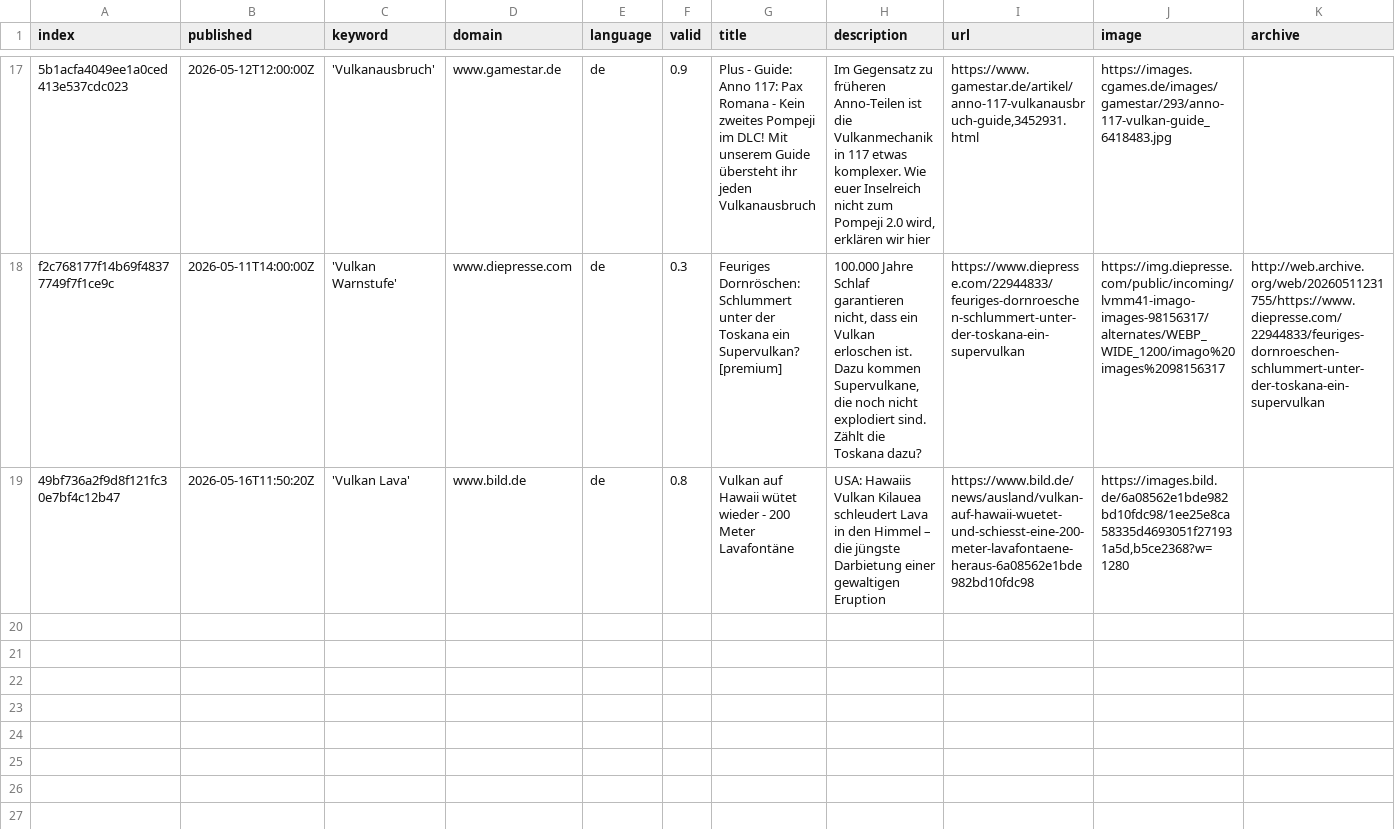
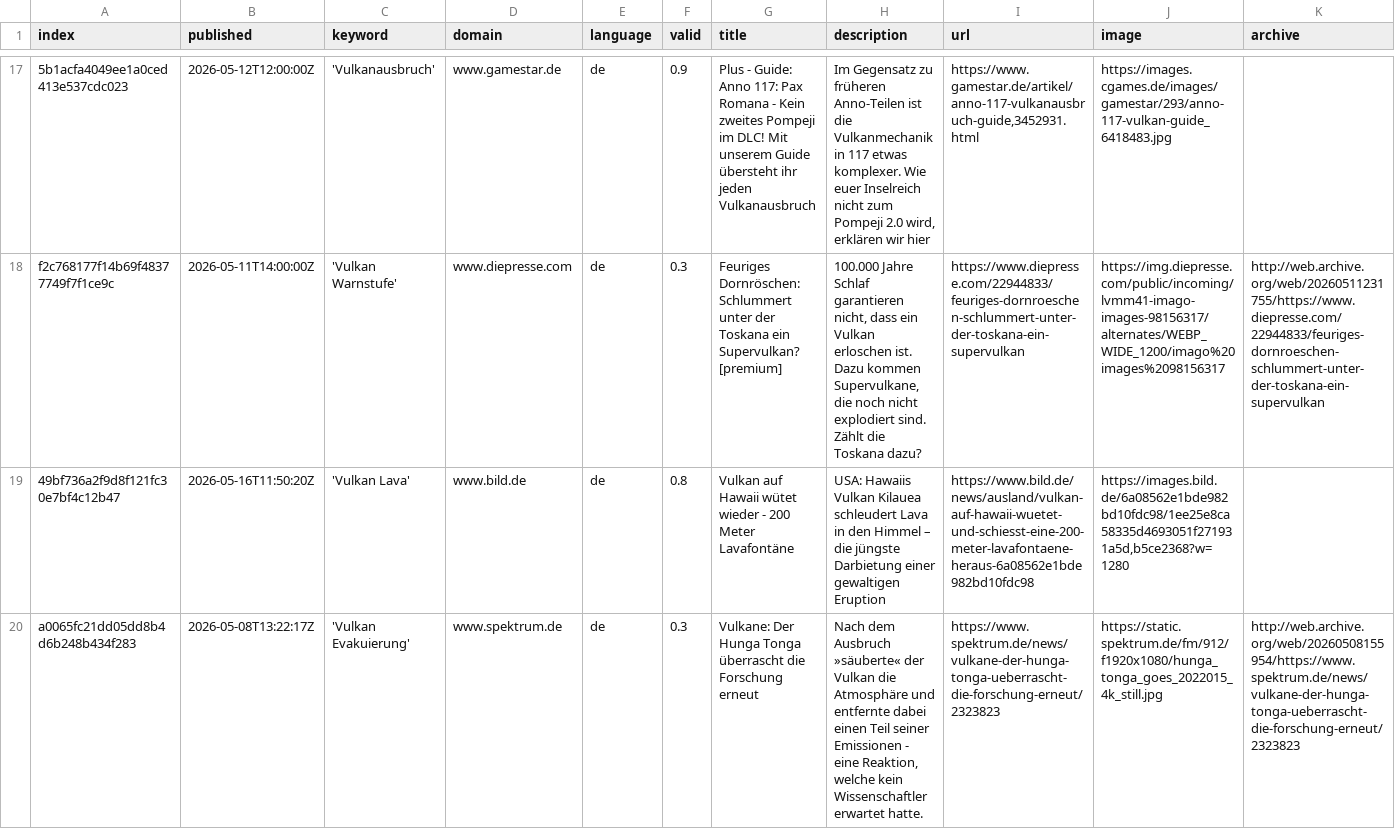
Before and after one commit to paularicarda-news/VolcanoIsComing, a CSV file: csv/news_2026_05.csv, drawn as a sheet; only a part is shown, gaps mark what is left out; rows hold the shown columns only; the diff names each change by its address in the sheet, - before the commit and + after, or states it on an @@ line.

```diff
--- a/csv/news_2026_05.csv
+++ b/csv/news_2026_05.csv
+row 20: a0065fc21dd05dd8b4d6b248b434f283 | 2026-05-08T13:22:17Z | 'Vulkan Evakuierung' | www.spektrum.de | de | 0.3 | Vulkane: Der Hunga Tonga überrascht die Forschung erneut | Nach dem Ausbruch »säuberte« der Vulkan die Atmosphäre und entfernte dabei einen Teil seiner Emissionen - eine Reaktion, welche kein Wissenschaftler erwartet hatte. | https://www.spektrum.de/news/vulkane-der-hunga-tonga-ueberrascht-die-forschung-erneut/2323823 | https://static.spektrum.de/fm/912/f1920x1080/hunga_tonga_goes_2022015_4k_still.jpg | http://web.archive.org/web/20260508155954/https://www.spektrum.de/news/vulkane-der-hunga-tonga-ueberrascht-die-forschung-erneut/2323823
```
Also changed, not shown: keywords.csv.
